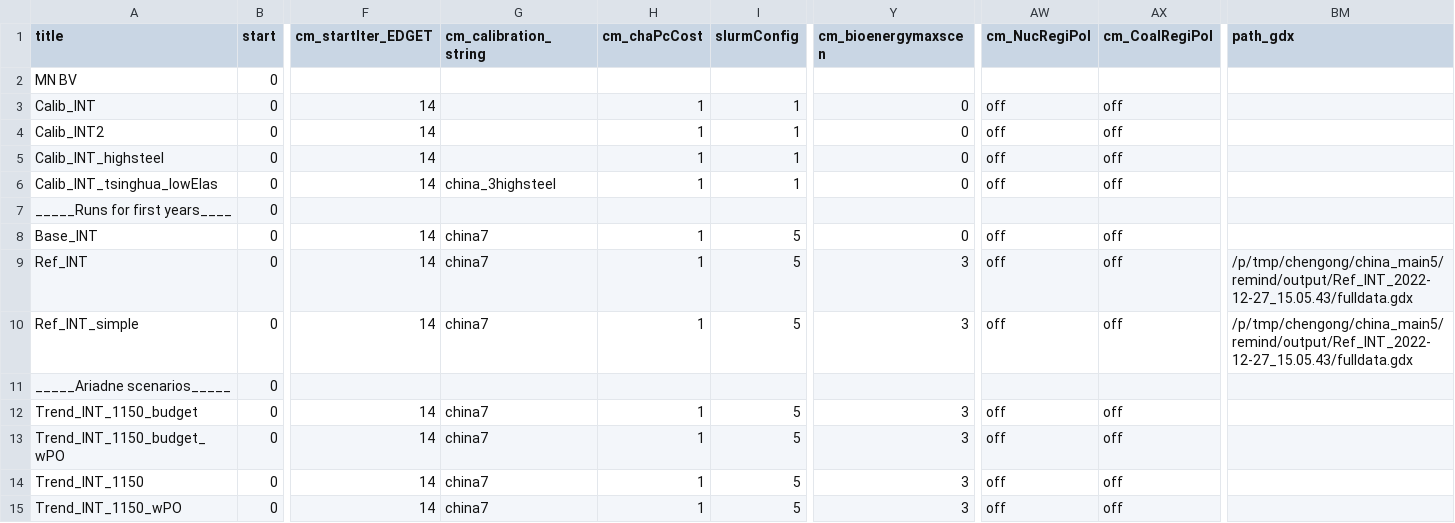
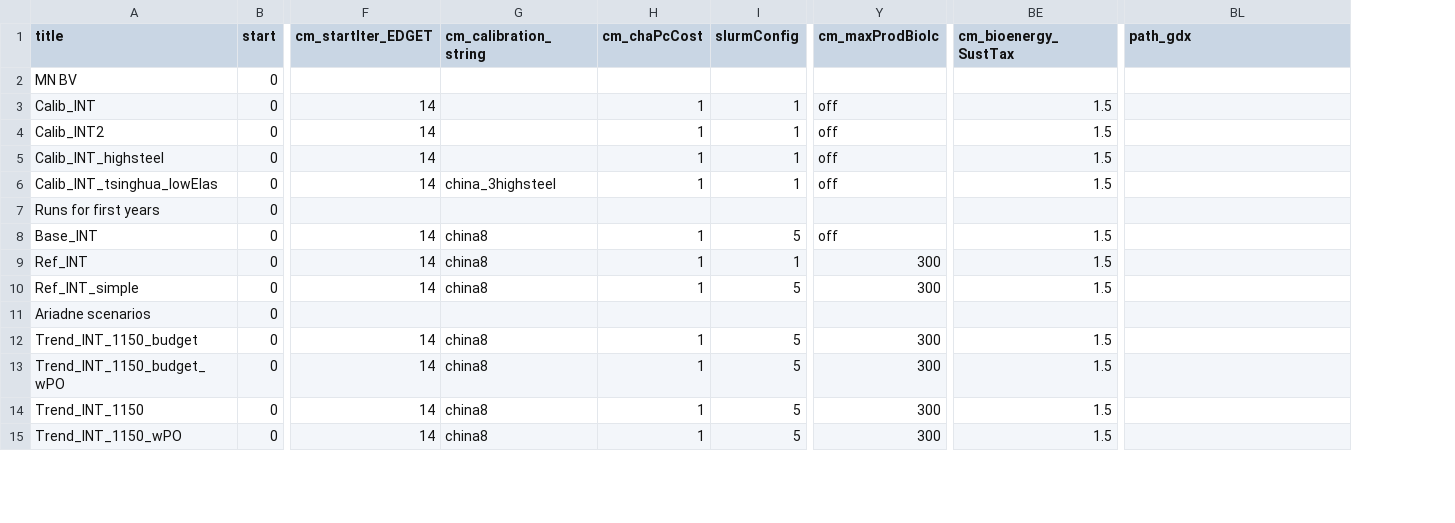
Before and after one commit to whitenightZhang/remind, a CSV file: config/scenario_config_INTEGRATE.csv, drawn as a sheet; only a part is shown, gaps mark what is left out; removed rows and columns are numbered as before the commit, all else as after; the diff covers the shown part only; the diff names each change by its address in the sheet, - before the commit and + after, or states it on an @@ line.

Commit message:
new config

```diff
--- a/config/scenario_config_INTEGRATE.csv
+++ b/config/scenario_config_INTEGRATE.csv
-column Y (cm_bioenergymaxscen), rows 3-15: 0 | 0 | 0 | 0 |  | 0 | 3 | 3 |  | 3 | 3 | 3 | 3
+column Y (cm_maxProdBiolc), rows 3-15: off | off | off | off |  | off | 300 | 300 |  | 300 | 300 | 300 | 300
-column AW (cm_NucRegiPol), rows 3-15: off | off | off | off |  | off | off | off |  | off | off | off | off
-column AX (cm_CoalRegiPol), rows 3-15: off | off | off | off |  | off | off | off |  | off | off | off | off
+column BE (cm_bioenergy_SustTax), rows 3-15: 1.5 | 1.5 | 1.5 | 1.5 |  | 1.5 | 1.5 | 1.5 |  | 1.5 | 1.5 | 1.5 | 1.5
-A7 (title): _____Runs for first years____
+A7 (title): Runs for first years
-G8:G10 (cm_calibration_string): china7
+G8:G10 (cm_calibration_string): china8
-I9 (slurmConfig): 5
+I9 (slurmConfig): 1
-BL9:BL10 (path_gdx): /p/tmp/chengong/china_main5/remind/output/Ref_INT_2022-12-27_15.05.43/fulldata.gdx
+BL9:BL10 (path_gdx): (empty)
-A11 (title): _____Ariadne scenarios_____
+A11 (title): Ariadne scenarios
-G12:G15 (cm_calibration_string): china7
+G12:G15 (cm_calibration_string): china8
```
Also changed, not shown: 59 edited cells elsewhere in this file.
